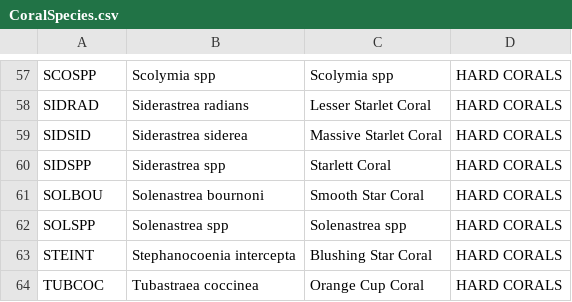
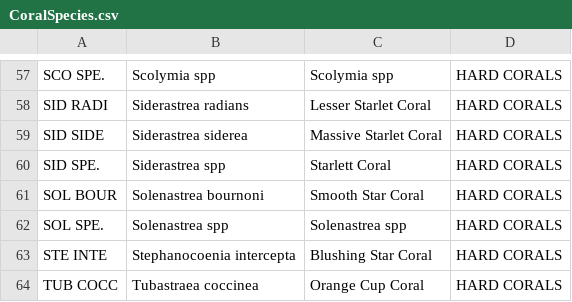
Before and after one commit to jeremiaheb/EntryApplication, a CSV file: db/SupportData/CoralSpecies.csv, drawn as a sheet; only a part is shown, gaps mark what is left out; the diff covers the shown part only; the diff names each change by its address in the sheet, - before the commit and + after, or states it on an @@ line.

```diff
--- a/db/SupportData/CoralSpecies.csv
+++ b/db/SupportData/CoralSpecies.csv
-A57: SCOSPP
+A57: SCO SPE.
-A58: SIDRAD
+A58: SID RADI
-A59: SIDSID
+A59: SID SIDE
-A60: SIDSPP
+A60: SID SPE.
-A61: SOLBOU
+A61: SOL BOUR
-A62: SOLSPP
+A62: SOL SPE.
-A63: STEINT
+A63: STE INTE
-A64: TUBCOC
+A64: TUB COCC
```
Also changed, not shown: 57 edited cells elsewhere in this file.
